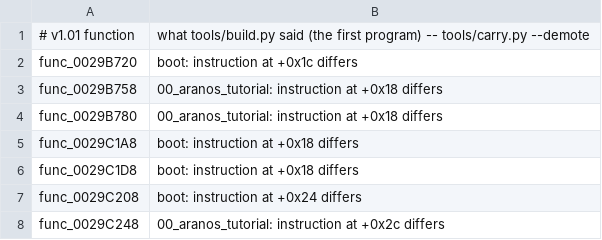
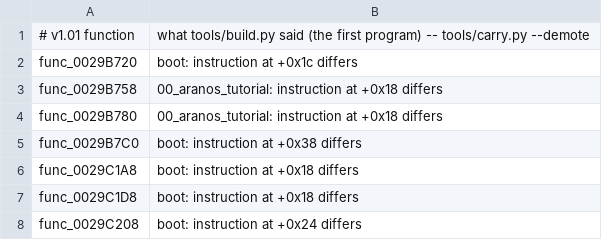
Before and after one commit to Clank700/rac2-decomp, a TSV file: config/pal/not_carried.tsv, drawn as a sheet; only a part is shown; the shorter side is filled out with more unchanged rows.

```diff
--- a/config/pal/not_carried.tsv
+++ b/config/pal/not_carried.tsv
@@ -4,2 +4,3 @@ func_0029B758	00_aranos_tutorial: instruction at +0x18 differs
 func_0029B780	00_aranos_tutorial: instruction at +0x18 differs
+func_0029B7C0	boot: instruction at +0x38 differs
 func_0029C1A8	boot: instruction at +0x18 differs
```
Also changed, not shown: config/pal/boot/functions.tsv, config/us2/boot/functions.tsv, 13 other files.
